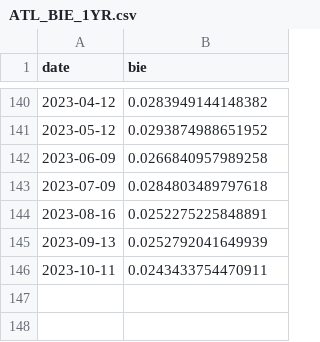
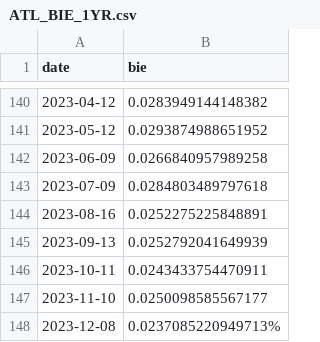
Before and after one commit to Miles-byte/Apricitas, a CSV file: Understanding Inflation Expectations/ATL_BIE_1YR.csv, drawn as a sheet; only a part is shown, gaps mark what is left out; the diff names each change by its address in the sheet, - before the commit and + after, or states it on an @@ line.

Commit message:
Update ATL_BIE_1YR.csv

```diff
--- a/Understanding Inflation Expectations/ATL_BIE_1YR.csv
+++ b/Understanding Inflation Expectations/ATL_BIE_1YR.csv
+row 147: 2023-11-10 | 0.0250098585567177
+row 148: 2023-12-08 | 0.0237085220949713%
```
